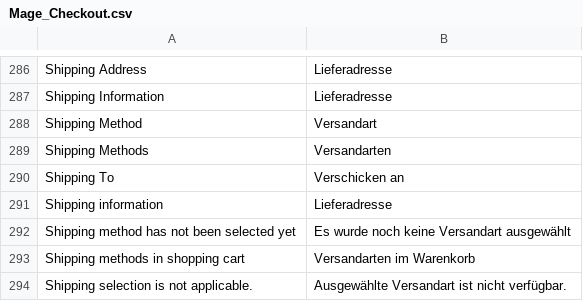
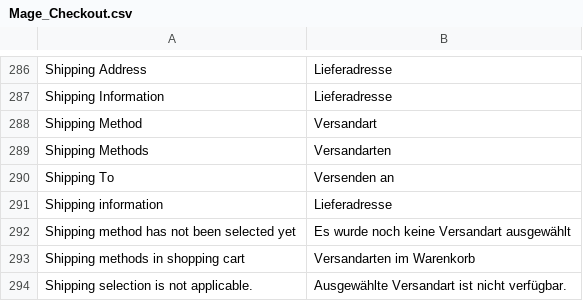
Before and after one commit to MaWoScha/German_LocalePack_de_DE, a CSV file: app/locale/de_DE/Mage_Checkout.csv, drawn as a sheet; only a part is shown, gaps mark what is left out; the diff covers the shown part only.

```diff
--- a/app/locale/de_DE/Mage_Checkout.csv
+++ b/app/locale/de_DE/Mage_Checkout.csv
@@ -289,3 +289,3 @@
 "Shipping Methods","Versandarten"
-"Shipping To","Verschicken an"
+"Shipping To","Versenden an"
 "Shipping information","Lieferadresse"
```
Also changed, not shown: 19 edited cells elsewhere in this file, app/locale/de_DE/Mage_Paypal.csv, app/locale/de_DE/Mage_XmlConnect.csv.
